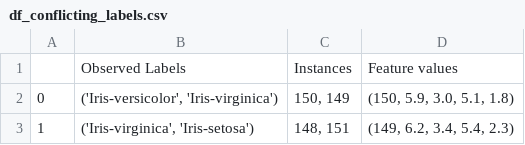
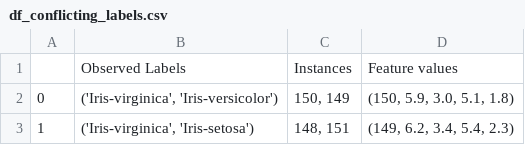
Before and after one commit to Robin66014/DataQualityTool, a CSV file: datasets/dataframes_label/df_conflicting_labels.csv, drawn as a sheet.

```diff
--- a/datasets/dataframes_label/df_conflicting_labels.csv
+++ b/datasets/dataframes_label/df_conflicting_labels.csv
@@ -1,3 +1,3 @@
 ,Observed Labels,Instances,Feature values
-0,"('Iris-versicolor', 'Iris-virginica')","150, 149","(150, 5.9, 3.0, 5.1, 1.8)"
+0,"('Iris-virginica', 'Iris-versicolor')","150, 149","(150, 5.9, 3.0, 5.1, 1.8)"
 1,"('Iris-virginica', 'Iris-setosa')","148, 151","(149, 6.2, 3.4, 5.4, 2.3)"
```
Also changed, not shown: datasets/dataframes_label/df_mixed_data_types.csv, 10 other files.
